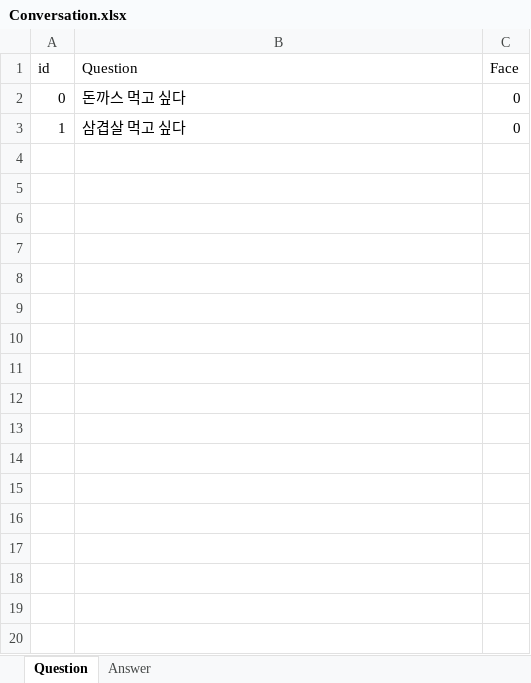
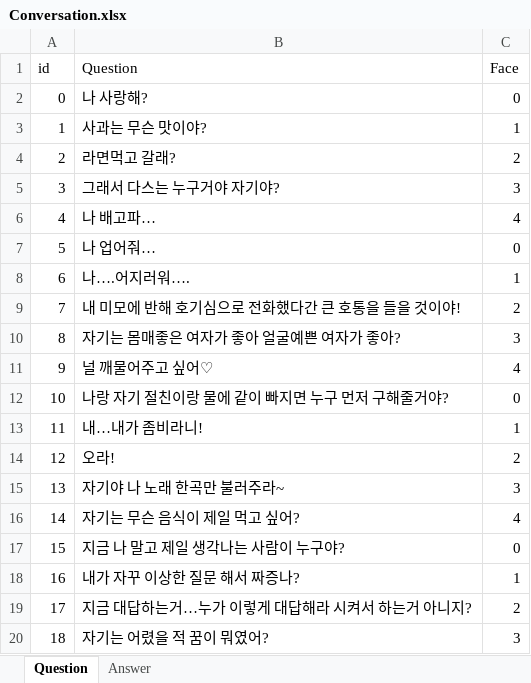
Before and after one commit to Hunnywind/ZombieSimul, an Excel workbook: Excel/Conversation.xlsx, sheet Question, drawn as a sheet; only a part is shown; values as stored, in another font and other column widths than the file's, no borders; the diff covers the shown part only; the diff names each change by its address in the sheet, - before the commit and + after, or states it on an @@ line.

Commit message:
Question, Answer Data update

```diff
--- a/Excel/Conversation.xlsx (sheet Question)
+++ b/Excel/Conversation.xlsx (sheet Question)
-B2 (Question): 돈까스 먹고 싶다
+B2 (Question): 나 사랑해?
-B3 (Question): 삼겹살 먹고 싶다
+B3 (Question): 사과는 무슨 맛이야?
-C3 (Face): 0
+C3 (Face): 1
+row 4: 2 | 라면먹고 갈래? | 2
+row 5: 3 | 그래서 다스는 누구거야 자기야? | 3
+row 6: 4 | 나 배고파… | 4
+row 7: 5 | 나 업어줘… | 0
+row 8: 6 | 나….어지러워…. | 1
+row 9: 7 | 내 미모에 반해 호기심으로 전화했다간 큰 호통을 들을 것이야! | 2
+row 10: 8 | 자기는 몸매좋은 여자가 좋아 얼굴예쁜 여자가 좋아? | 3
+row 11: 9 | 널 깨물어주고 싶어♡ | 4
+row 12: 10 | 나랑 자기 절친이랑 물에 같이 빠지면 누구 먼저 구해줄거야? | 0
+row 13: 11 | 내…내가 좀비라니! | 1
+row 14: 12 | 오라! | 2
+row 15: 13 | 자기야 나 노래 한곡만 불러주라~ | 3
+row 16: 14 | 자기는 무슨 음식이 제일 먹고 싶어? | 4
+row 17: 15 | 지금 나 말고 제일 생각나는 사람이 누구야? | 0
+row 18: 16 | 내가 자꾸 이상한 질문 해서 짜증나? | 1
+row 19: 17 | 지금 대답하는거…누가 이렇게 대답해라 시켜서 하는거 아니지? | 2
+row 20: 18 | 자기는 어렸을 적 꿈이 뭐였어? | 3
```
Also changed, not shown: 101 added rows elsewhere in this sheet, sheet Answer, 5 other files.
